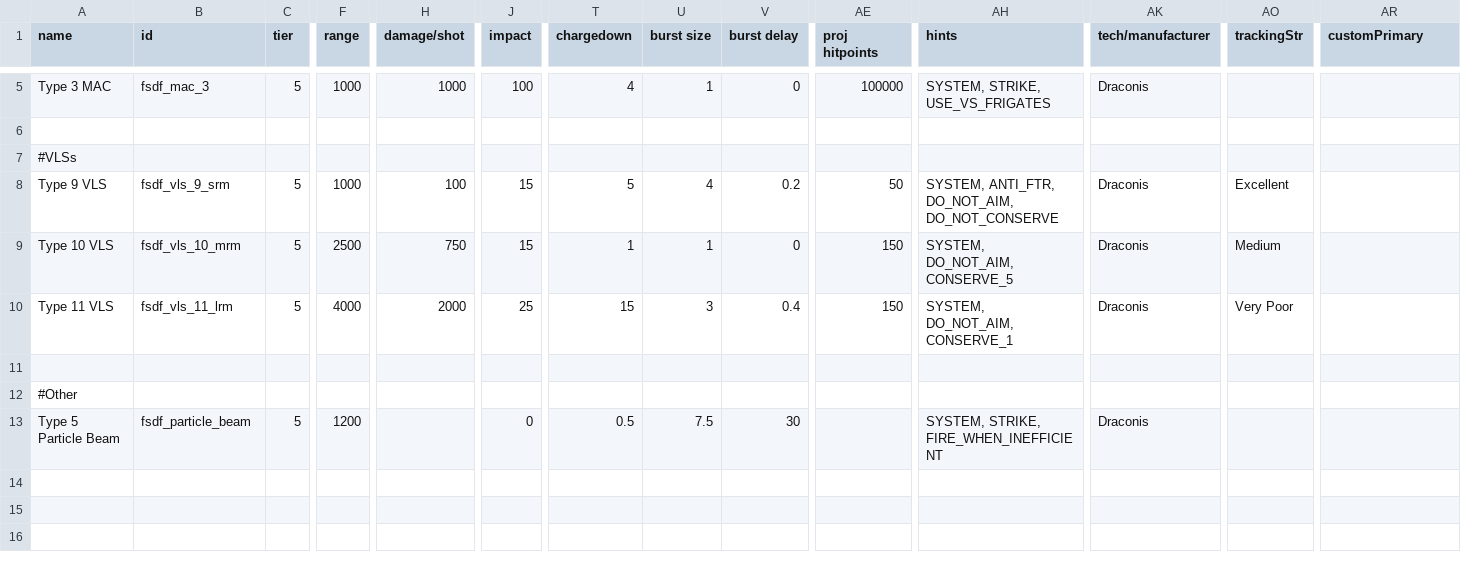
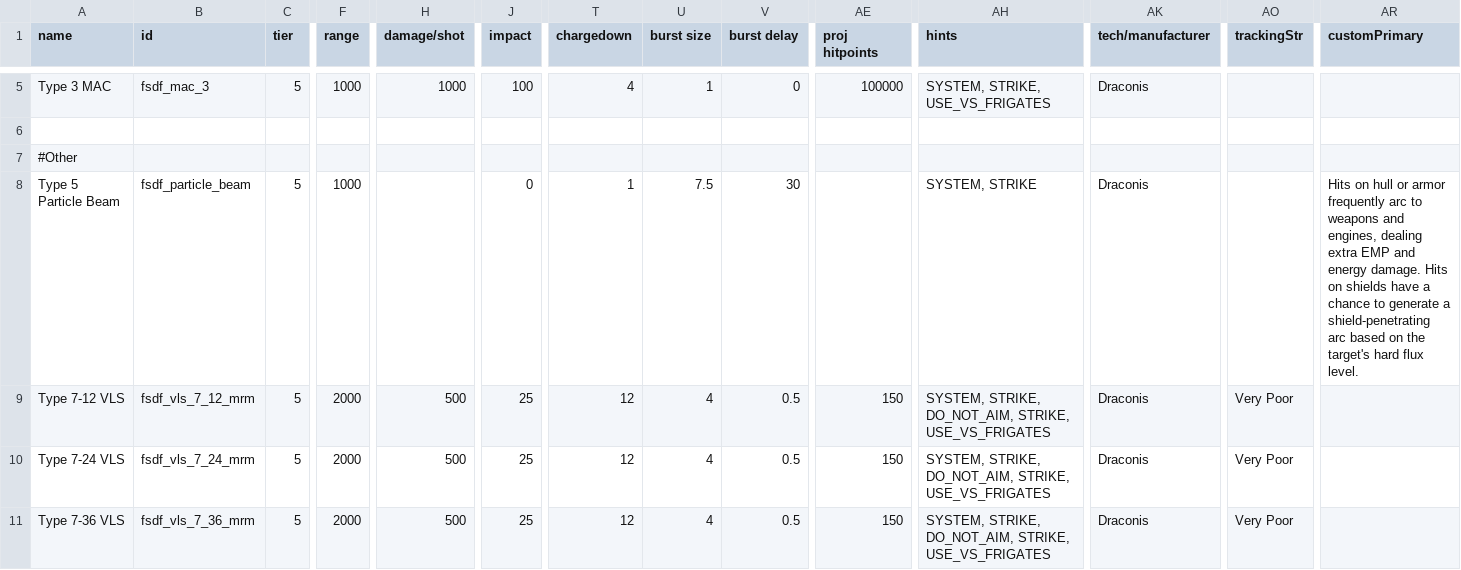
Before and after one commit to Levianeer/Draconis-Fleet, a CSV file: data/weapons/weapon_data.csv, drawn as a sheet; only a part is shown, gaps mark what is left out; removed rows and columns are numbered as before the commit, all else as after; rows hold the shown columns only; the diff names each change by its address in the sheet, - before the commit and + after, or states it on an @@ line.

```diff
--- a/data/weapons/weapon_data.csv
+++ b/data/weapons/weapon_data.csv
-row 7: #VLSs
-row 8: Type 9 VLS | fsdf_vls_9_srm | 5 | 1000 | 100 | 15 | 5 | 4 | 0.2 | 50 | SYSTEM, ANTI_FTR, DO_NOT_AIM, DO_NOT_CONSERVE | Draconis | Excellent
-row 9: Type 10 VLS | fsdf_vls_10_mrm | 5 | 2500 | 750 | 15 | 1 | 1 | 0 | 150 | SYSTEM, DO_NOT_AIM, CONSERVE_5 | Draconis | Medium
-row 10: Type 11 VLS | fsdf_vls_11_lrm | 5 | 4000 | 2000 | 25 | 15 | 3 | 0.4 | 150 | SYSTEM, DO_NOT_AIM, CONSERVE_1 | Draconis | Very Poor
-row 11: (empty)
-F8 (range): 1200
+F8 (range): 1000
-T8 (chargedown): 0.5
+T8 (chargedown): 1
-AH8 (hints): SYSTEM, STRIKE, FIRE_WHEN_INEFFICIENT
+AH8 (hints): SYSTEM, STRIKE
-AR8 (customPrimary): (empty)
+AR8 (customPrimary): Hits on hull or armor frequently arc to weapons and engines, dealing extra EMP and energy damage. Hits on shields have a chance to generate a shield-penetrating arc based on the target's hard flux level.
+row 9: Type 7-12 VLS | fsdf_vls_7_12_mrm | 5 | 2000 | 500 | 25 | 12 | 4 | 0.5 | 150 | SYSTEM, STRIKE, DO_NOT_AIM, STRIKE, USE_VS_FRIGATES | Draconis | Very Poor
+row 10: Type 7-24 VLS | fsdf_vls_7_24_mrm | 5 | 2000 | 500 | 25 | 12 | 4 | 0.5 | 150 | SYSTEM, STRIKE, DO_NOT_AIM, STRIKE, USE_VS_FRIGATES | Draconis | Very Poor
+row 11: Type 7-36 VLS | fsdf_vls_7_36_mrm | 5 | 2000 | 500 | 25 | 12 | 4 | 0.5 | 150 | SYSTEM, STRIKE, DO_NOT_AIM, STRIKE, USE_VS_FRIGATES | Draconis | Very Poor
```
Also changed, not shown: data/hullmods/hull_mods.csv, data/hulls/ship_data.csv, 45 other files.
